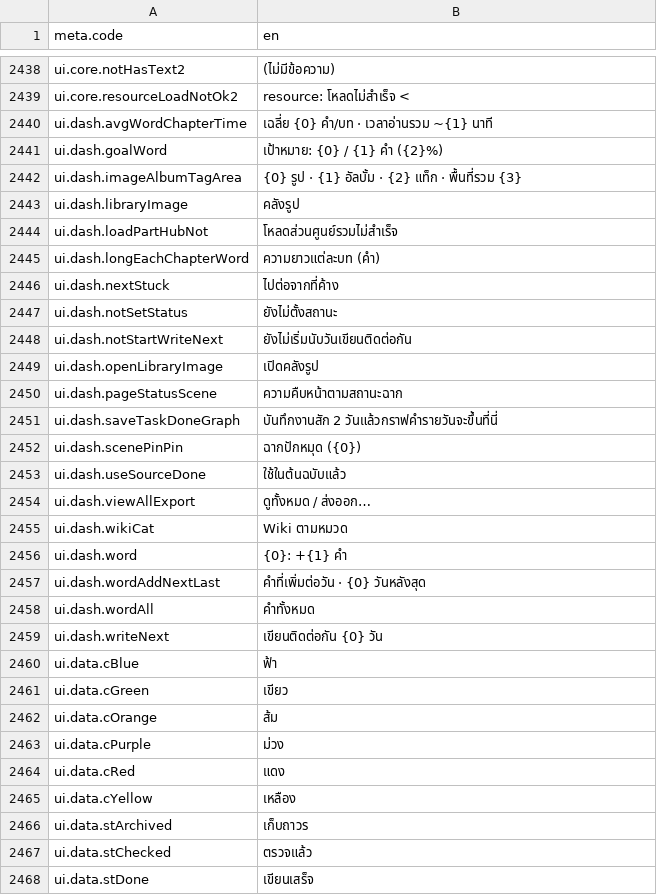
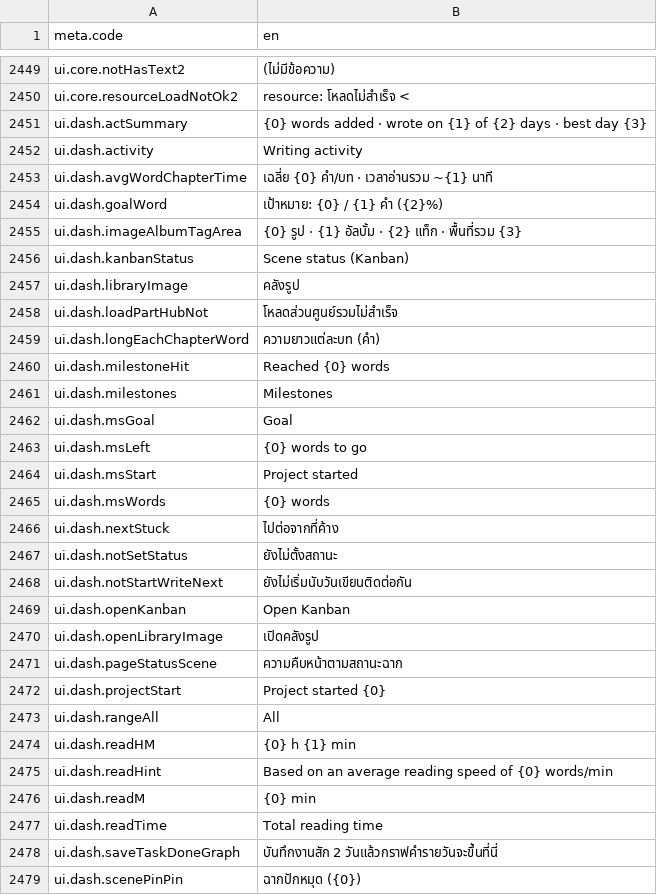
Before and after one commit to Nbcybg/Killian-Editor-V2, a CSV file: renderer/languages/k2_en.csv, drawn as a sheet; only a part is shown, gaps mark what is left out; the shorter side is filled out with more unchanged rows; the diff covers the shown part only.

```diff
--- a/renderer/languages/k2_en.csv
+++ b/renderer/languages/k2_en.csv
@@ -2484,2 +2495,4 @@ ui.core.notHasText2,(ไม่มีข้อความ)
 ui.core.resourceLoadNotOk2,resource: โหลดไม่สำเร็จ <
+ui.dash.actSummary,{0} words added · wrote on {1} of {2} days · best day {3}
+ui.dash.activity,Writing activity
 ui.dash.avgWordChapterTime,เฉลี่ย {0} คำ/บท · เวลาอ่านรวม ~{1} นาที
@@ -2487,2 +2500,3 @@ ui.dash.goalWord,เป้าหมาย: {0} / {1} คำ ({2}%)
 ui.dash.imageAlbumTagArea,{0} รูป · {1} อัลบั้ม · {2} แท็ก · พื้นที่รวม {3}
+ui.dash.kanbanStatus,Scene status (Kanban)
 ui.dash.libraryImage,คลังรูป
@@ -2490,2 +2504,8 @@ ui.dash.loadPartHubNot,โหลดส่วนศูนย์รวมไม่
 ui.dash.longEachChapterWord,ความยาวแต่ละบท (คำ)
+ui.dash.milestoneHit,Reached {0} words
+ui.dash.milestones,Milestones
+ui.dash.msGoal,Goal
+ui.dash.msLeft,{0} words to go
+ui.dash.msStart,Project started
+ui.dash.msWords,{0} words
 ui.dash.nextStuck,ไปต่อจากที่ค้าง
@@ -2493,4 +2513,11 @@ ui.dash.notSetStatus,ยังไม่ตั้งสถานะ
 ui.dash.notStartWriteNext,ยังไม่เริ่มนับวันเขียนติดต่อกัน
+ui.dash.openKanban,Open Kanban
 ui.dash.openLibraryImage,เปิดคลังรูป
 ui.dash.pageStatusScene,ความคืบหน้าตามสถานะฉาก
+ui.dash.projectStart,Project started {0}
+ui.dash.rangeAll,All
+ui.dash.readHM,{0} h {1} min
+ui.dash.readHint,Based on an average reading speed of {0} words/min
+ui.dash.readM,{0} min
+ui.dash.readTime,Total reading time
 ui.dash.saveTaskDoneGraph,บันทึกงานสัก 2 วันแล้วกราฟคำรายวันจะขึ้นที่นี่
```
Also changed, not shown: 72 added rows elsewhere in this file, icons/commands.csv, 50 other files.
